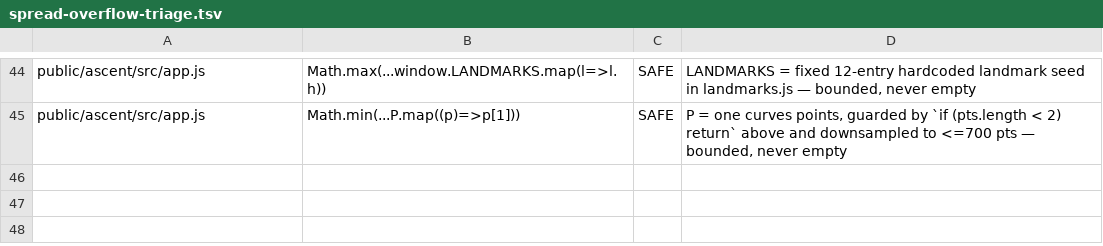
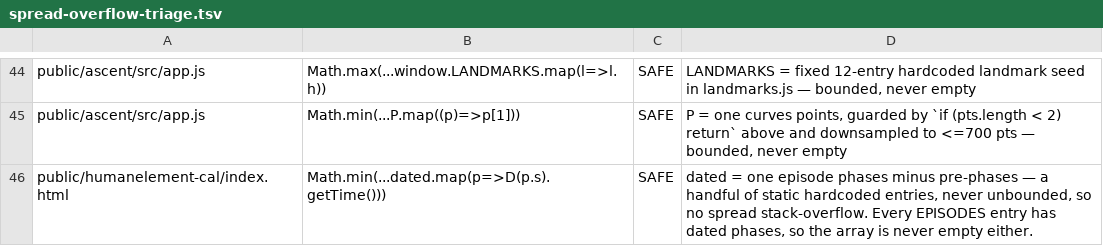
Before and after one commit to parleypott/mycoldmars-, a TSV file: scripts/spread-overflow-triage.tsv, drawn as a sheet; only a part is shown, gaps mark what is left out.

```diff
--- a/scripts/spread-overflow-triage.tsv
+++ b/scripts/spread-overflow-triage.tsv
@@ -45 +45,2 @@ public/ascent/src/app.js	Math.max(...window.LANDMARKS.map(l=>l.h))	SAFE	LANDMARK
 public/ascent/src/app.js	Math.min(...P.map((p)=>p[1]))	SAFE	P = one curves points, guarded by `if (pts.length < 2) return` above and downsampled to <=700 pts — bounded, never empty
+public/humanelement-cal/index.html	Math.min(...dated.map(p=>D(p.s).getTime()))	SAFE	dated = one episode phases minus pre-phases — a handful of static hardcoded entries, never unbounded, so no spread stack-overflow. Every EPISODES entry has dated phases, so the array is never empty either.
```
Also changed, not shown: scripts/divide-by-length-triage.tsv, 1 other file.
